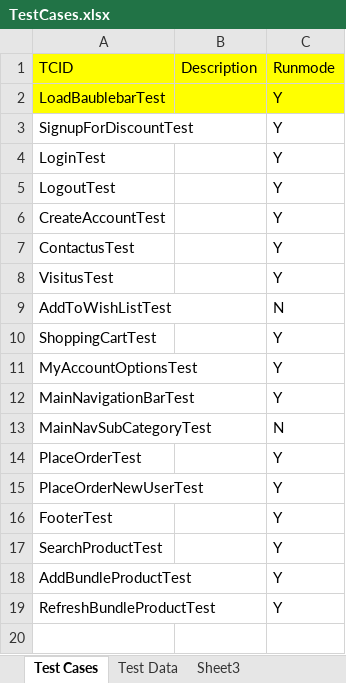
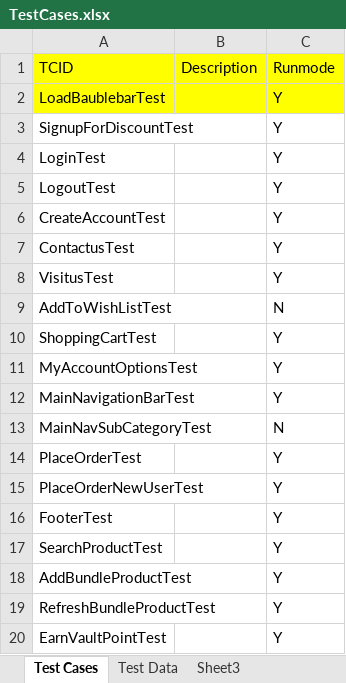
Before and after one commit to baublebar-qa/BaublebarTest, an Excel workbook: src/com/baublebar/data/TestCases.xlsx, sheet Test Cases, drawn as a sheet; values as stored, in another font and other column widths than the file's, no borders; the diff names each change by its address in the sheet, - before the commit and + after, or states it on an @@ line.

Commit message:
ValutPoint Test case
Added ValutPoint Test case

```diff
--- a/src/com/baublebar/data/TestCases.xlsx (sheet Test Cases)
+++ b/src/com/baublebar/data/TestCases.xlsx (sheet Test Cases)
+row 20: EarnVaultPointTest |  | Y
```
Also changed, not shown: sheet Test Data, 7 other files.
